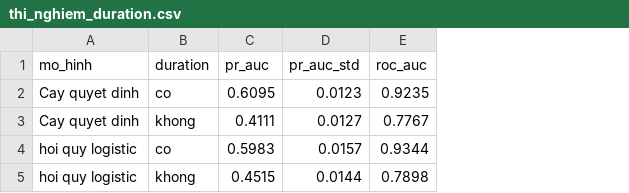
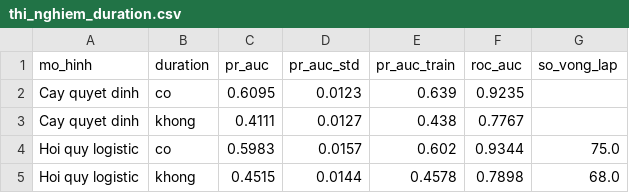
Before and after one commit to tieutientukzh/bank-marketing-ml, a CSV file: reports/thi_nghiem_duration.csv, drawn as a sheet; the diff names each change by its address in the sheet, - before the commit and + after, or states it on an @@ line.

Commit message:
Them pipeline dung chung, ham danh gia va bang thi nghiem dong 0-3

```diff
--- a/reports/thi_nghiem_duration.csv
+++ b/reports/thi_nghiem_duration.csv
+column E (pr_auc_train), rows 2-5: 0.639 | 0.438 | 0.602 | 0.4578
+column G (so_vong_lap), rows 4-5: 75.0 | 68.0
-A4:A5 (mo_hinh): hoi quy logistic
+A4:A5 (mo_hinh): Hoi quy logistic
```
Also changed, not shown: 6 other files.
